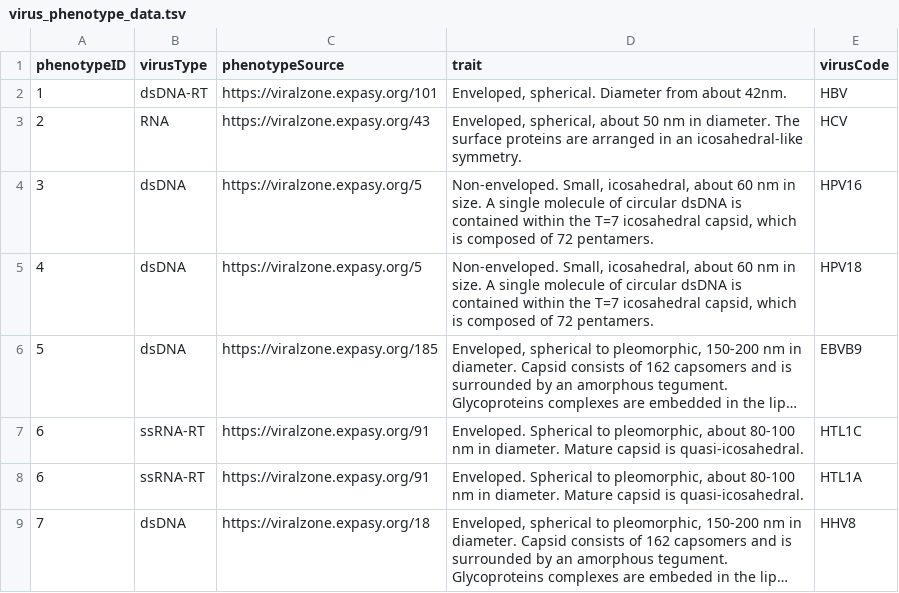
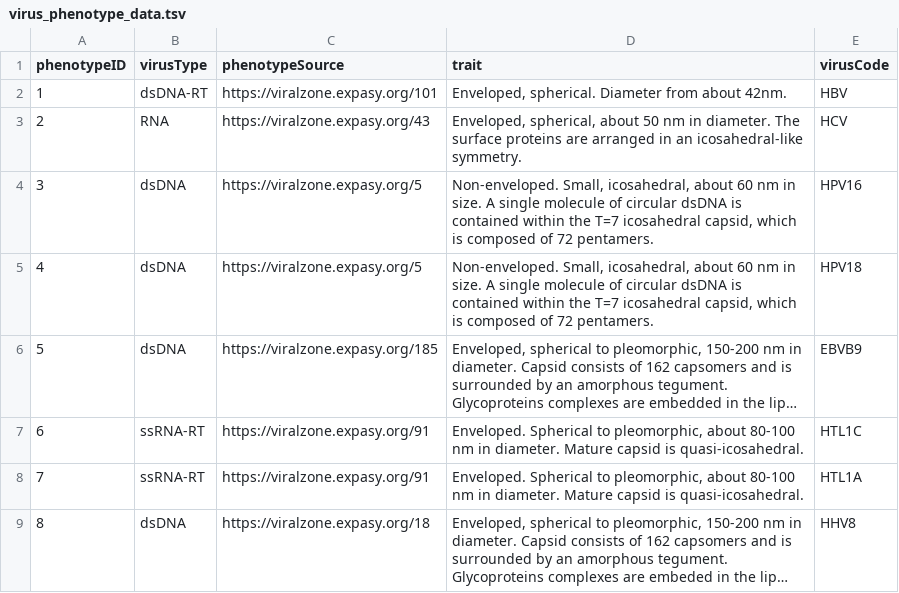
Before and after one commit to Frederick-abichahine/Oncovirus-Knowledge-Graph, a TSV file: data/virus_phenotype_data.tsv, drawn as a sheet; long unchanged cells end in …; the diff names each change by its address in the sheet, - before the commit and + after, or states it on an @@ line.

Commit message:
Fixing <> Phenotype ID in the virus phenotype dataset

```diff
--- a/data/virus_phenotype_data.tsv
+++ b/data/virus_phenotype_data.tsv
-A8 (phenotypeID): 6
+A8 (phenotypeID): 7
-A9 (phenotypeID): 7
+A9 (phenotypeID): 8
```
